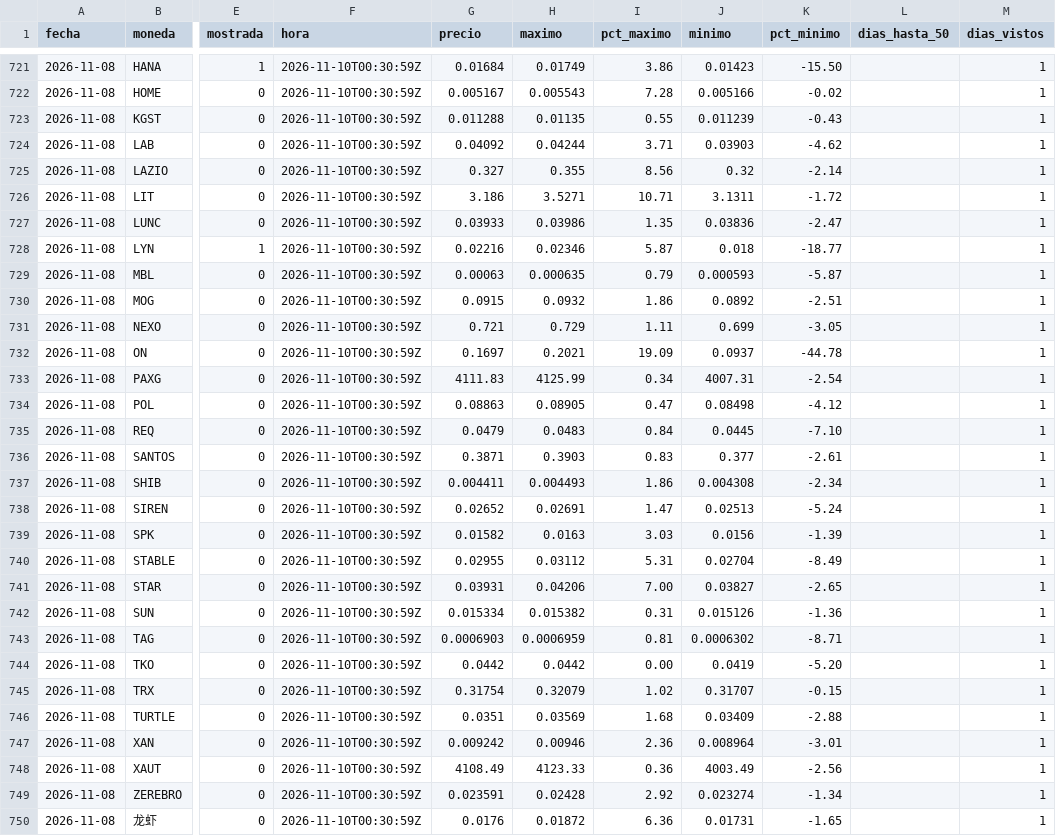
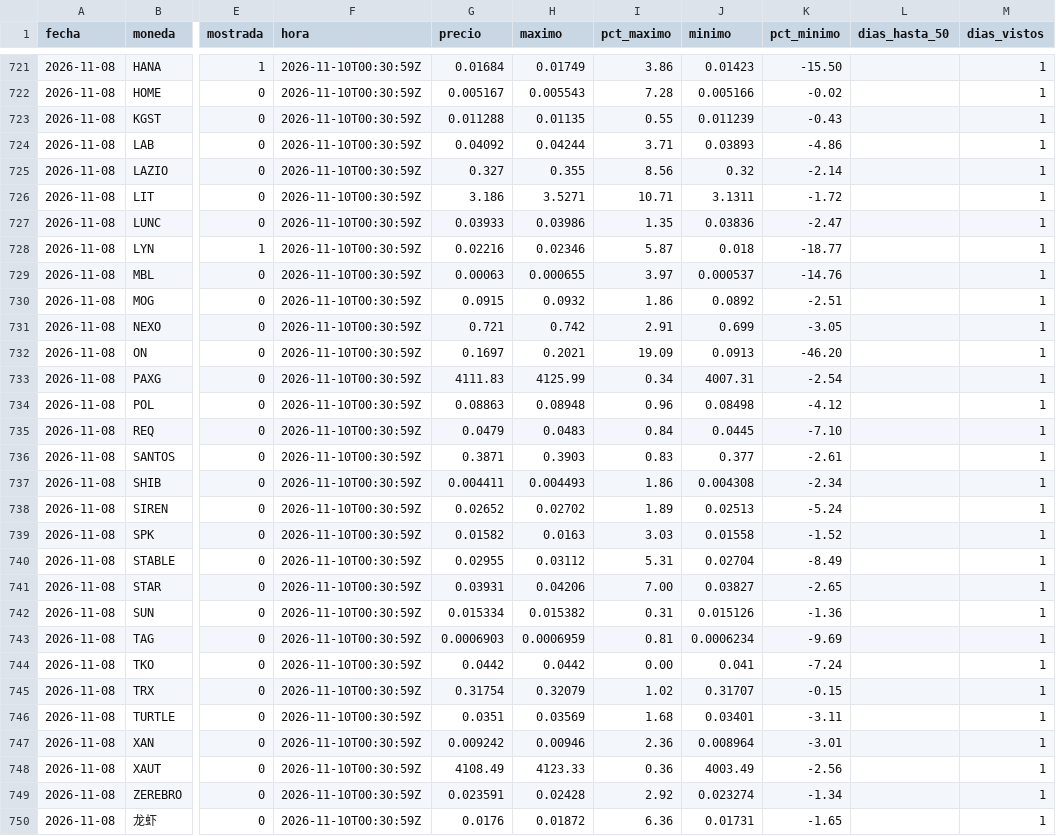
Before and after one commit to LuisP11127/Red-Neuronal-Momentos, a CSV file: predicciones/resultados.csv, drawn as a sheet; only a part is shown, gaps mark what is left out; the diff covers the shown part only; the diff names each change by its address in the sheet, - before the commit and + after, or states it on an @@ line.

```diff
--- a/predicciones/resultados.csv
+++ b/predicciones/resultados.csv
-J724 (minimo): 0.03903
+J724 (minimo): 0.03893
-K724 (pct_minimo): -4.62
+K724 (pct_minimo): -4.86
-H729 (maximo): 0.000635
+H729 (maximo): 0.000655
-I729 (pct_maximo): 0.79
+I729 (pct_maximo): 3.97
-J729 (minimo): 0.000593
+J729 (minimo): 0.000537
-K729 (pct_minimo): -5.87
+K729 (pct_minimo): -14.76
-H731 (maximo): 0.729
+H731 (maximo): 0.742
-I731 (pct_maximo): 1.11
+I731 (pct_maximo): 2.91
-J732 (minimo): 0.0937
+J732 (minimo): 0.0913
-K732 (pct_minimo): -44.78
+K732 (pct_minimo): -46.20
-H734 (maximo): 0.08905
+H734 (maximo): 0.08948
-I734 (pct_maximo): 0.47
+I734 (pct_maximo): 0.96
-H738 (maximo): 0.02691
+H738 (maximo): 0.02702
-I738 (pct_maximo): 1.47
+I738 (pct_maximo): 1.89
-J739 (minimo): 0.0156
+J739 (minimo): 0.01558
-K739 (pct_minimo): -1.39
+K739 (pct_minimo): -1.52
-J743 (minimo): 0.0006302
+J743 (minimo): 0.0006234
-K743 (pct_minimo): -8.71
+K743 (pct_minimo): -9.69
-J744 (minimo): 0.0419
+J744 (minimo): 0.041
-K744 (pct_minimo): -5.20
+K744 (pct_minimo): -7.24
-J746 (minimo): 0.03409
+J746 (minimo): 0.03401
-K746 (pct_minimo): -2.88
+K746 (pct_minimo): -3.11
```
Also changed, not shown: 166 edited cells elsewhere in this file, datos/etiquetas.csv, 2 other files.
